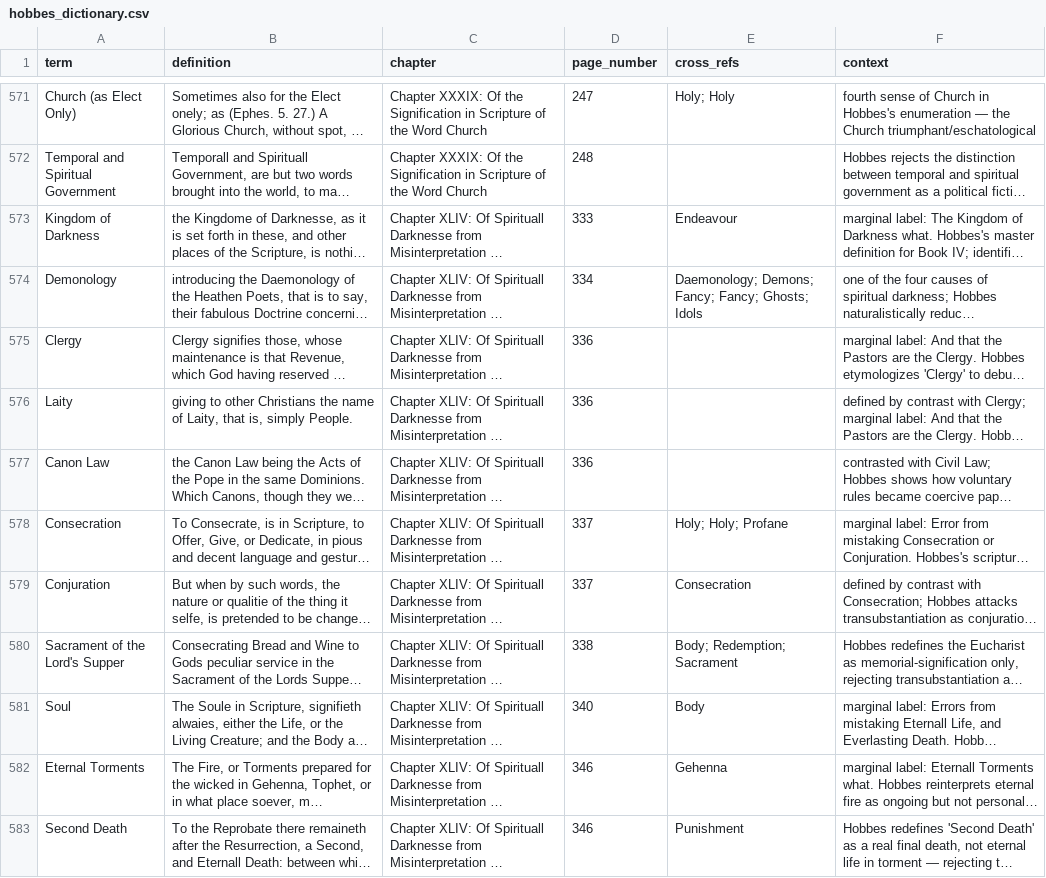
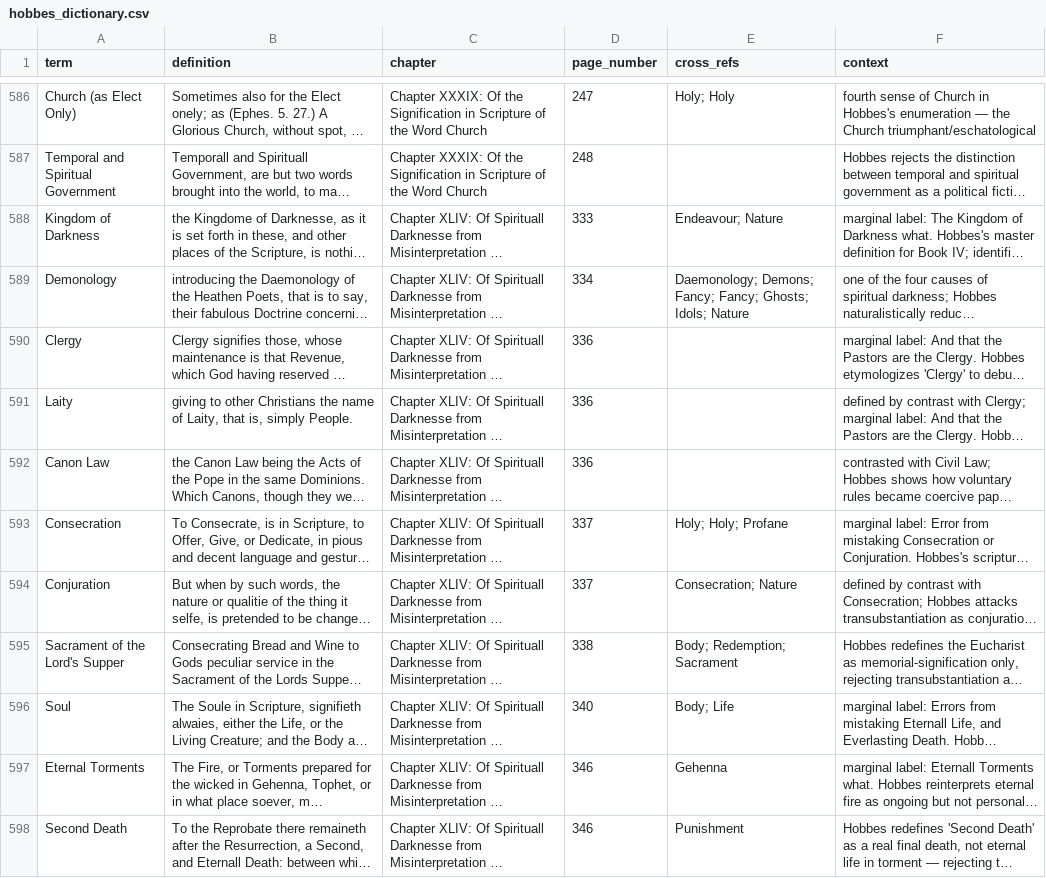
Before and after one commit to chestermantel/hobbes-dictionary, a CSV file: hobbes_dictionary.csv, drawn as a sheet; only a part is shown, gaps mark what is left out; long unchanged cells end in …; addresses are those after the commit; the diff covers the shown part only; the diff names each change by its address in the sheet, - before the commit and + after, or states it on an @@ line.

```diff
--- a/hobbes_dictionary.csv
+++ b/hobbes_dictionary.csv
-E588 (cross_refs): Endeavour
+E588 (cross_refs): Endeavour; Nature
-E589 (cross_refs): …Fancy; Ghosts; Idols
+E589 (cross_refs): …Fancy; Ghosts; Idols; Nature
-E594 (cross_refs): Consecration
+E594 (cross_refs): Consecration; Nature
-E596 (cross_refs): Body
+E596 (cross_refs): Body; Life
```
Also changed, not shown: 15 added rows and 66 edited cells elsewhere in this file, 3 other files.
